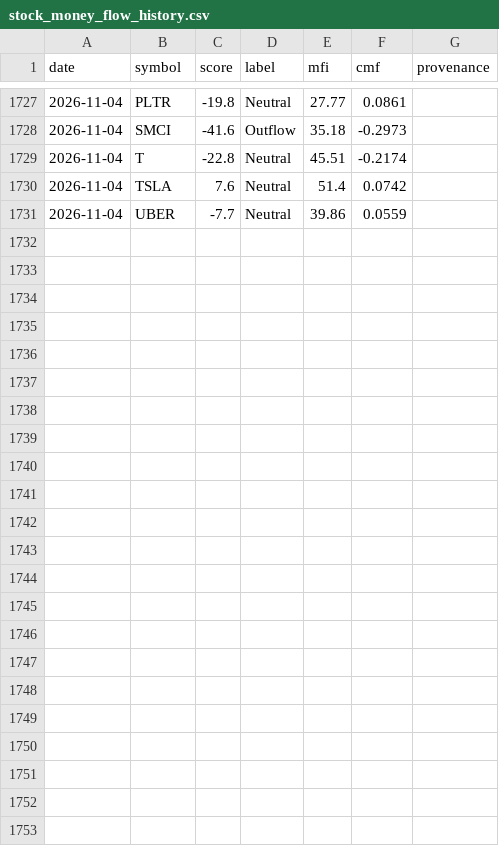
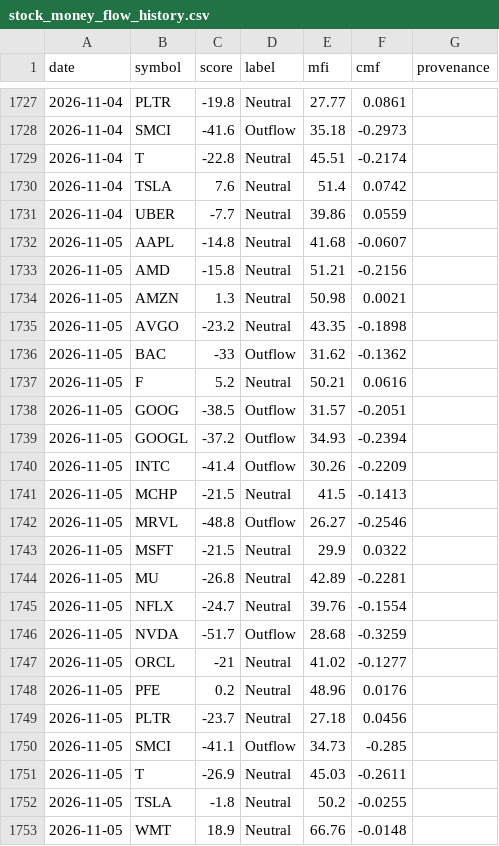
Before and after one commit to btabiado/alpine-data, a CSV file: data/stock_money_flow_history.csv, drawn as a sheet; only a part is shown, gaps mark what is left out.

```diff
--- a/data/stock_money_flow_history.csv
+++ b/data/stock_money_flow_history.csv
@@ -1731 +1731,23 @@ date,symbol,score,label,mfi,cmf,provenance
 2026-11-04,UBER,-7.7,Neutral,39.86,0.0559,
+2026-11-05,AAPL,-14.8,Neutral,41.68,-0.0607,
+2026-11-05,AMD,-15.8,Neutral,51.21,-0.2156,
+2026-11-05,AMZN,1.3,Neutral,50.98,0.0021,
+2026-11-05,AVGO,-23.2,Neutral,43.35,-0.1898,
+2026-11-05,BAC,-33,Outflow,31.62,-0.1362,
+2026-11-05,F,5.2,Neutral,50.21,0.0616,
+2026-11-05,GOOG,-38.5,Outflow,31.57,-0.2051,
+2026-11-05,GOOGL,-37.2,Outflow,34.93,-0.2394,
+2026-11-05,INTC,-41.4,Outflow,30.26,-0.2209,
+2026-11-05,MCHP,-21.5,Neutral,41.5,-0.1413,
+2026-11-05,MRVL,-48.8,Outflow,26.27,-0.2546,
+2026-11-05,MSFT,-21.5,Neutral,29.9,0.0322,
+2026-11-05,MU,-26.8,Neutral,42.89,-0.2281,
+2026-11-05,NFLX,-24.7,Neutral,39.76,-0.1554,
+2026-11-05,NVDA,-51.7,Outflow,28.68,-0.3259,
+2026-11-05,ORCL,-21,Neutral,41.02,-0.1277,
+2026-11-05,PFE,0.2,Neutral,48.96,0.0176,
+2026-11-05,PLTR,-23.7,Neutral,27.18,0.0456,
+2026-11-05,SMCI,-41.1,Outflow,34.73,-0.285,
+2026-11-05,T,-26.9,Neutral,45.03,-0.2611,
+2026-11-05,TSLA,-1.8,Neutral,50.2,-0.0255,
+2026-11-05,WMT,18.9,Neutral,66.76,-0.0148,
```
Also changed, not shown: data/travel_advisory_levels.csv.
